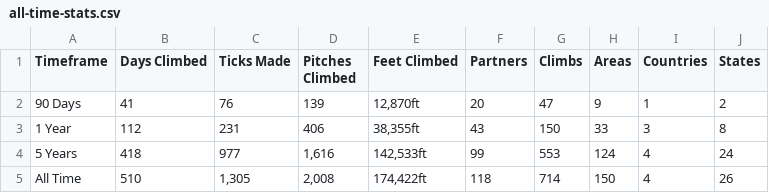
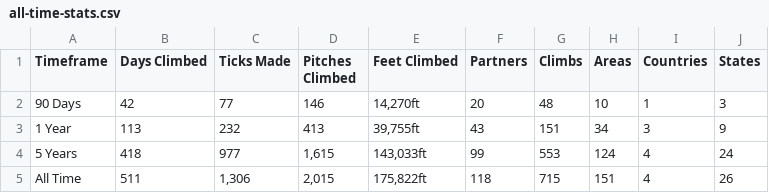
Before and after one commit to achiquit/websitejazzhands, a CSV file: climbing/data/all-time-stats.csv, drawn as a sheet.

```diff
--- a/climbing/data/all-time-stats.csv
+++ b/climbing/data/all-time-stats.csv
@@ -1,5 +1,5 @@
 Timeframe,"Days Climbed","Ticks Made","Pitches Climbed","Feet Climbed",Partners,Climbs,Areas,Countries,States
-"90 Days",41,76,139,"12,870ft",20,47,9,1,2
-"1 Year",112,231,406,"38,355ft",43,150,33,3,8
-"5 Years",418,977,"1,616","142,533ft",99,553,124,4,24
-"All Time",510,"1,305","2,008","174,422ft",118,714,150,4,26
+"90 Days",42,77,146,"14,270ft",20,48,10,1,3
+"1 Year",113,232,413,"39,755ft",43,151,34,3,9
+"5 Years",418,977,"1,615","143,033ft",99,553,124,4,24
+"All Time",511,"1,306","2,015","175,822ft",118,715,151,4,26
```
Also changed, not shown: climbing/data/all-ticks.csv, climbing/data/top-areas.csv, 13 other files.
